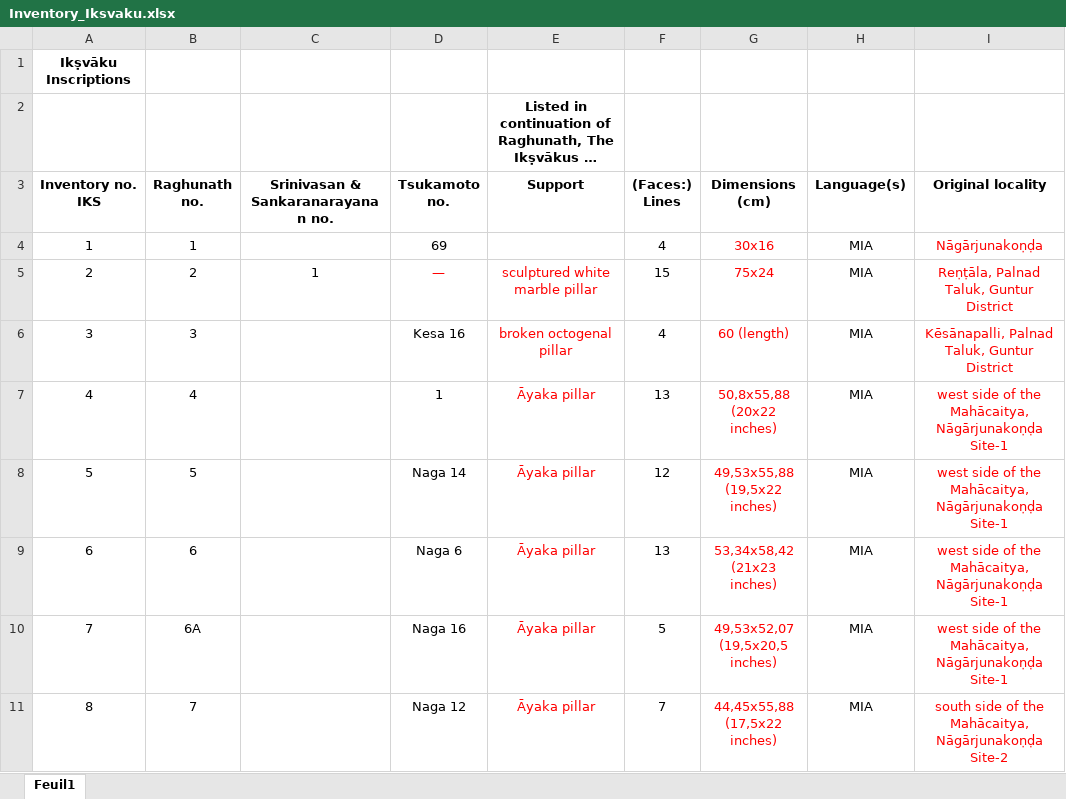
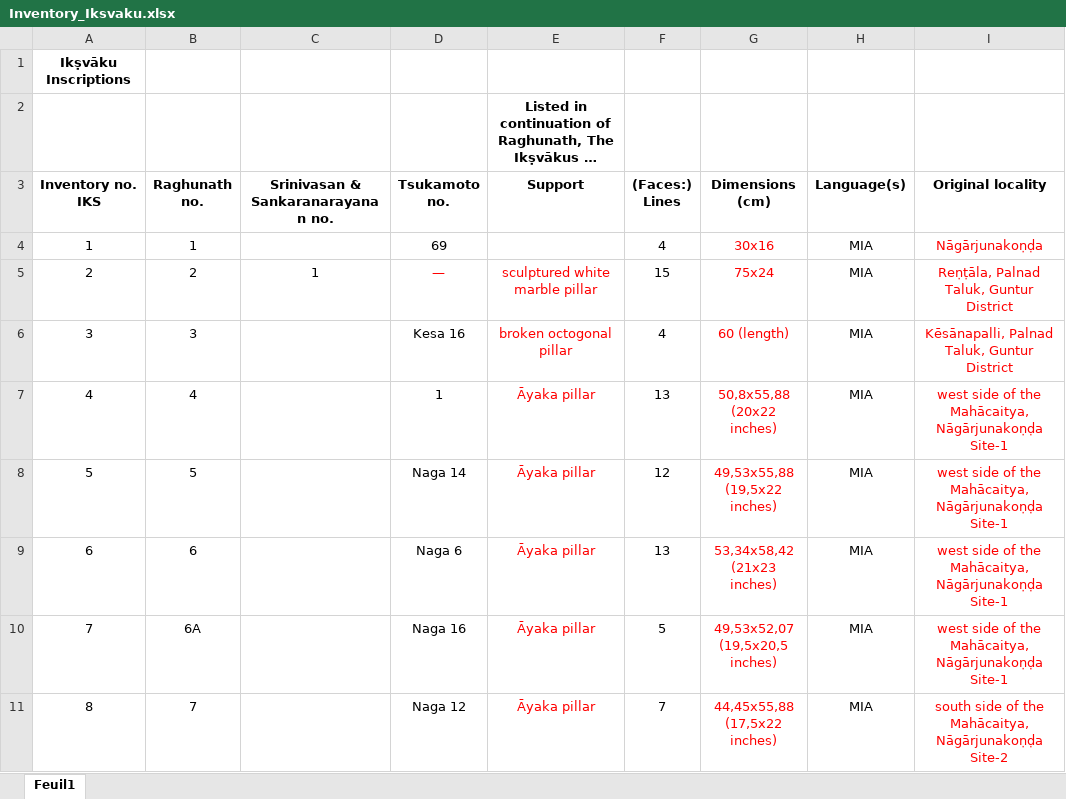
Before and after one commit to baums/iksvaku-inscriptions, an Excel workbook: metadata/Inventory_Iksvaku.xlsx, sheet Feuil1, drawn as a sheet; only a part is shown; long unchanged cells end in …; values as stored, in another font and other column widths than the file's, no borders; the diff covers the shown part only; the diff names each change by its address in the sheet, - before the commit and + after, or states it on an @@ line.

```diff
--- a/metadata/Inventory_Iksvaku.xlsx (sheet Feuil1)
+++ b/metadata/Inventory_Iksvaku.xlsx (sheet Feuil1)
-E6 (Support): broken octogenal pillar
+E6 (Support): broken octogonal pillar
```
Also changed, not shown: 1 added row, 2 removed rows, 16 edited cells, cell formats and row numbers in column A elsewhere in this sheet, 3 other files.
